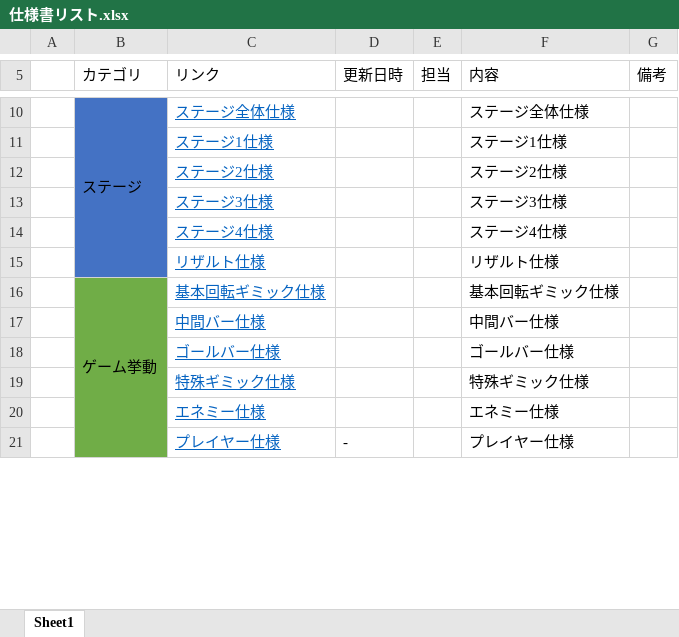
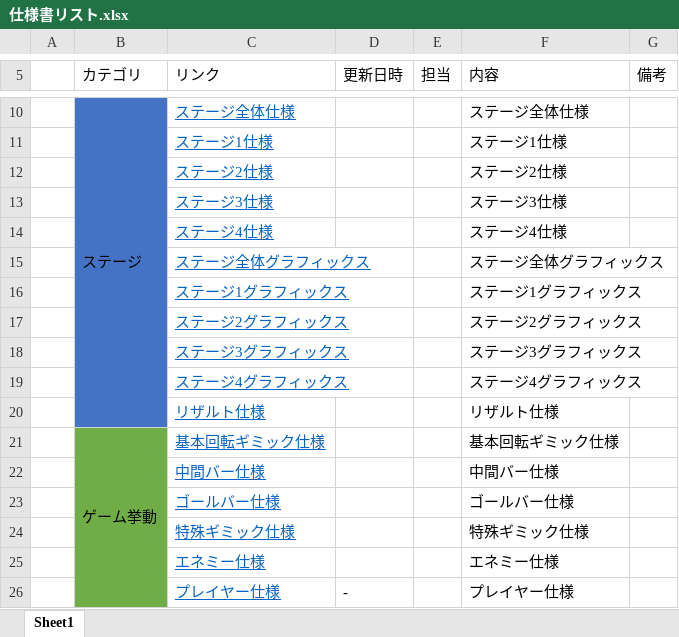
Before and after one commit to Momendohu/HITODE_doc, an Excel workbook: 仕様書リスト.xlsx, sheet Sheet1, drawn as a sheet; only a part is shown, gaps mark what is left out; values as stored, in another font and other column widths than the file's, no borders; the diff names each change by its address in the sheet, - before the commit and + after, or states it on an @@ line.

```diff
--- a/仕様書リスト.xlsx (sheet Sheet1)
+++ b/仕様書リスト.xlsx (sheet Sheet1)
+row 15:  |  | ステージ全体グラフィックス |  |  | ステージ全体グラフィックス
+row 16:  |  | ステージ1グラフィックス |  |  | ステージ1グラフィックス
+row 17:  |  | ステージ2グラフィックス |  |  | ステージ2グラフィックス
+row 18:  |  | ステージ3グラフィックス |  |  | ステージ3グラフィックス
+row 19:  |  | ステージ4グラフィックス |  |  | ステージ4グラフィックス
```
Also changed, not shown: 仕様書/NormalGimmick.xlsx, 5 other files.
